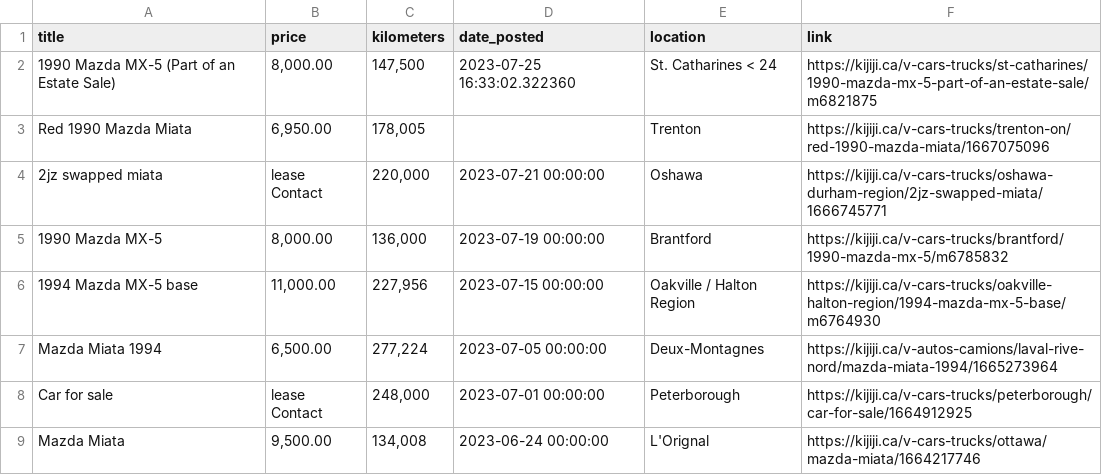
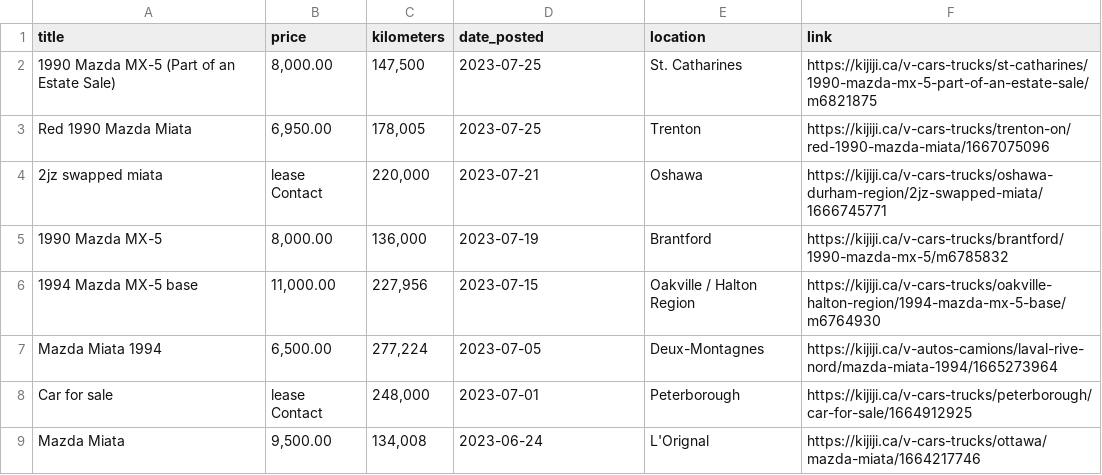
Before and after one commit to VioletTides/web-scraper, a CSV file: logs/kijiji.csv, drawn as a sheet.

```diff
--- a/logs/kijiji.csv
+++ b/logs/kijiji.csv
@@ -1,9 +1,9 @@
 title,price,kilometers,date_posted,location,link
-1990 Mazda MX-5 (Part of an Estate Sale),"8,000.00","147,500",2023-07-25 16:33:02.322360,St. Catharines                                                                                                                          < 24,https://kijiji.ca/v-cars-trucks/st-catharines/1990-mazda-mx-5-part-of-an-estate-sale/m6821875
-Red 1990 Mazda Miata,"6,950.00","178,005",,Trenton,https://kijiji.ca/v-cars-trucks/trenton-on/red-1990-mazda-miata/1667075096
-2jz swapped miata,lease Contact,"220,000",2023-07-21 00:00:00,Oshawa,https://kijiji.ca/v-cars-trucks/oshawa-durham-region/2jz-swapped-miata/1666745771
-1990 Mazda MX-5,"8,000.00","136,000",2023-07-19 00:00:00,Brantford,https://kijiji.ca/v-cars-trucks/brantford/1990-mazda-mx-5/m6785832
-1994 Mazda MX-5 base,"11,000.00","227,956",2023-07-15 00:00:00,Oakville / Halton Region,https://kijiji.ca/v-cars-trucks/oakville-halton-region/1994-mazda-mx-5-base/m6764930
-Mazda Miata 1994,"6,500.00","277,224",2023-07-05 00:00:00,Deux-Montagnes,https://kijiji.ca/v-autos-camions/laval-rive-nord/mazda-miata-1994/1665273964
-Car for sale,lease Contact,"248,000",2023-07-01 00:00:00,Peterborough,https://kijiji.ca/v-cars-trucks/peterborough/car-for-sale/1664912925
-Mazda Miata,"9,500.00","134,008",2023-06-24 00:00:00,L'Orignal,https://kijiji.ca/v-cars-trucks/ottawa/mazda-miata/1664217746
+1990 Mazda MX-5 (Part of an Estate Sale),"8,000.00","147,500",2023-07-25,St. Catharines,https://kijiji.ca/v-cars-trucks/st-catharines/1990-mazda-mx-5-part-of-an-estate-sale/m6821875
+Red 1990 Mazda Miata,"6,950.00","178,005",2023-07-25,Trenton,https://kijiji.ca/v-cars-trucks/trenton-on/red-1990-mazda-miata/1667075096
+2jz swapped miata,lease Contact,"220,000",2023-07-21,Oshawa,https://kijiji.ca/v-cars-trucks/oshawa-durham-region/2jz-swapped-miata/1666745771
+1990 Mazda MX-5,"8,000.00","136,000",2023-07-19,Brantford,https://kijiji.ca/v-cars-trucks/brantford/1990-mazda-mx-5/m6785832
+1994 Mazda MX-5 base,"11,000.00","227,956",2023-07-15,Oakville / Halton Region,https://kijiji.ca/v-cars-trucks/oakville-halton-region/1994-mazda-mx-5-base/m6764930
+Mazda Miata 1994,"6,500.00","277,224",2023-07-05,Deux-Montagnes,https://kijiji.ca/v-autos-camions/laval-rive-nord/mazda-miata-1994/1665273964
+Car for sale,lease Contact,"248,000",2023-07-01,Peterborough,https://kijiji.ca/v-cars-trucks/peterborough/car-for-sale/1664912925
+Mazda Miata,"9,500.00","134,008",2023-06-24,L'Orignal,https://kijiji.ca/v-cars-trucks/ottawa/mazda-miata/1664217746
```
Also changed, not shown: logs/autotrader.csv, logs/craigslist.csv, 3 other files.
